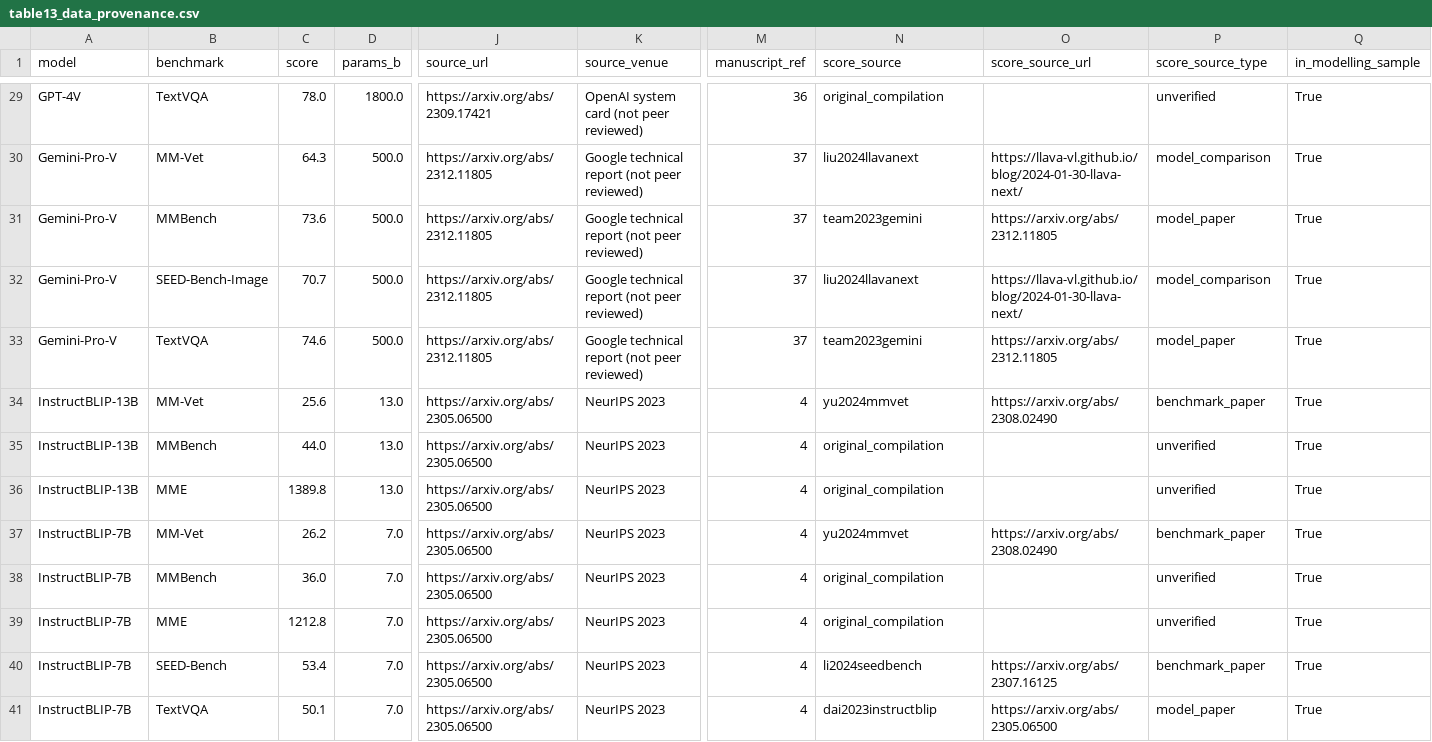
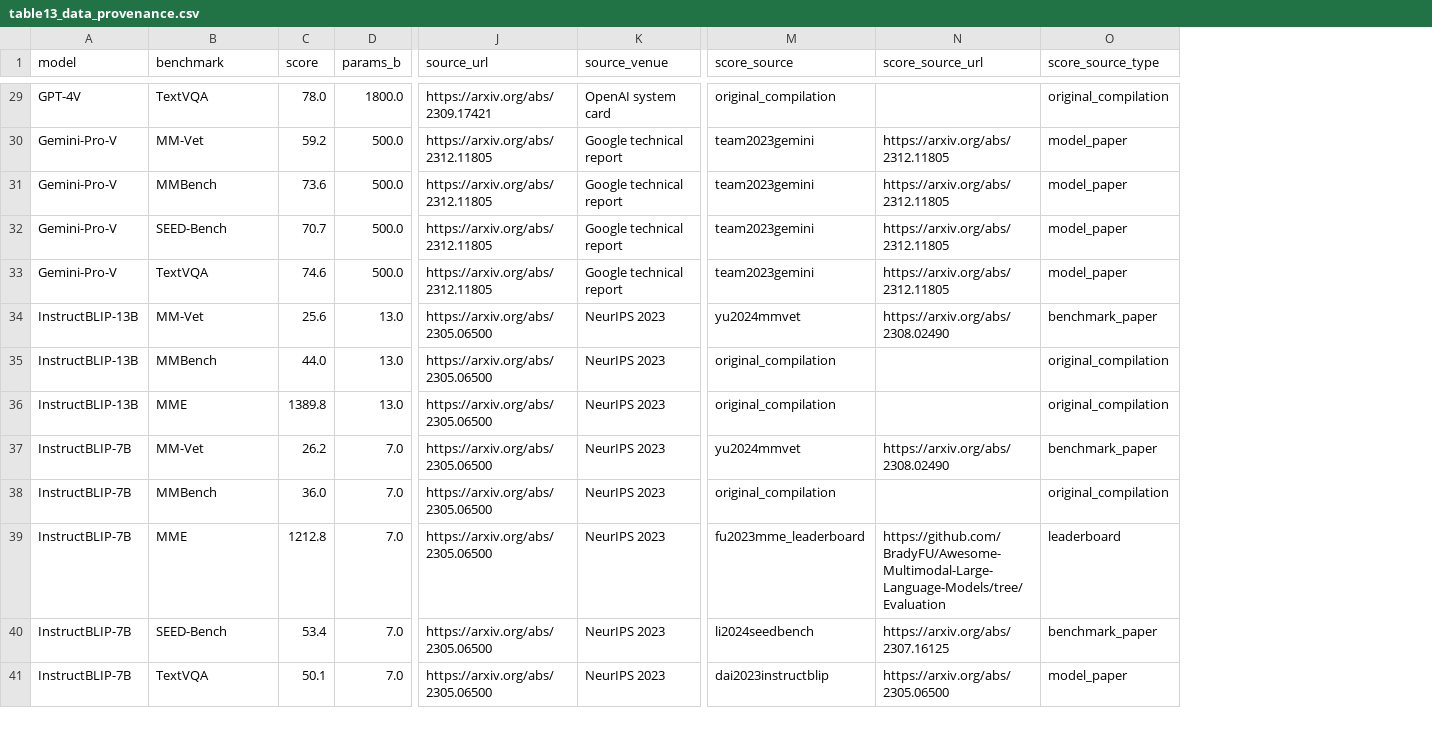
Before and after one commit to Piyush-Sh-bit/research-publications, a CSV file: 2026_mllm_meta_analysis/Tables/table13_data_provenance.csv, drawn as a sheet; only a part is shown, gaps mark what is left out; removed rows and columns are numbered as before the commit, all else as after; the diff covers the shown part only; the diff names each change by its address in the sheet, - before the commit and + after, or states it on an @@ line.

```diff
--- a/2026_mllm_meta_analysis/Tables/table13_data_provenance.csv
+++ b/2026_mllm_meta_analysis/Tables/table13_data_provenance.csv
-column M (manuscript_ref), rows 29-41: 36 | 37 | 37 | 37 | 37 | 4 | 4 | 4 | 4 | 4 | 4 | 4 | 4
-column Q (in_modelling_sample), rows 29-41: all True
-K29 (source_venue): OpenAI system card (not peer reviewed)
+K29 (source_venue): OpenAI system card
-O29 (score_source_type): unverified
+O29 (score_source_type): original_compilation
-C30 (score): 64.3
+C30 (score): 59.2
-K30:K33 (source_venue): Google technical report (not peer reviewed)
+K30:K33 (source_venue): Google technical report
-M30 (score_source): liu2024llavanext
+M30 (score_source): team2023gemini
-N30 (score_source_url): https://llava-vl.github.io/blog/2024-01-30-llava-next/
+N30 (score_source_url): https://arxiv.org/abs/2312.11805
-O30 (score_source_type): model_comparison
+O30 (score_source_type): model_paper
-B32 (benchmark): SEED-Bench-Image
+B32 (benchmark): SEED-Bench
-M32 (score_source): liu2024llavanext
+M32 (score_source): team2023gemini
-N32 (score_source_url): https://llava-vl.github.io/blog/2024-01-30-llava-next/
+N32 (score_source_url): https://arxiv.org/abs/2312.11805
-O32 (score_source_type): model_comparison
+O32 (score_source_type): model_paper
-O35:O36 (score_source_type): unverified
+O35:O36 (score_source_type): original_compilation
-O38 (score_source_type): unverified
+O38 (score_source_type): original_compilation
-M39 (score_source): original_compilation
+M39 (score_source): fu2023mme_leaderboard
-N39 (score_source_url): (empty)
+N39 (score_source_url): https://github.com/BradyFU/Awesome-Multimodal-Large-Language-Models/tree/Evaluation
-O39 (score_source_type): unverified
+O39 (score_source_type): leaderboard
```
Also changed, not shown: 109 edited cells elsewhere in this file, 2026_mllm_meta_analysis/Tables/table12_benchmark_leave_one_out.csv, 2026_mllm_meta_analysis/Tables/table2_raw_scores.csv, 29 other files.
